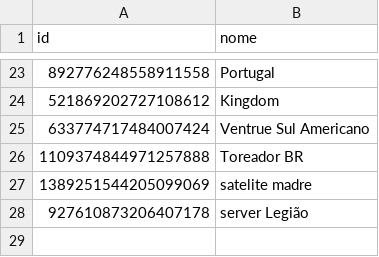
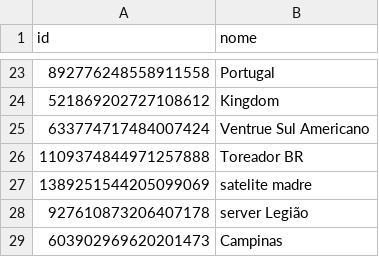
Before and after one commit to mspsgeneric/evlogger-core, a CSV file: servidores_autorizados.csv, drawn as a sheet; only a part is shown, gaps mark what is left out.

Commit message:
Atualização: adicionado Campinas

```diff
--- a/servidores_autorizados.csv
+++ b/servidores_autorizados.csv
@@ -28 +28,2 @@ id,nome
 927610873206407178,server Legião
+603902969620201473,Campinas
```
